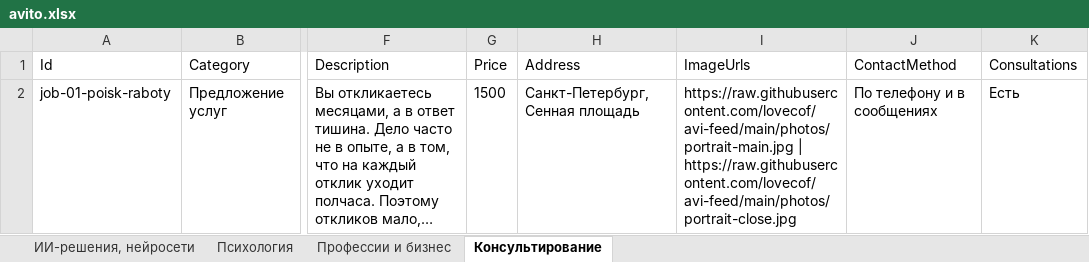
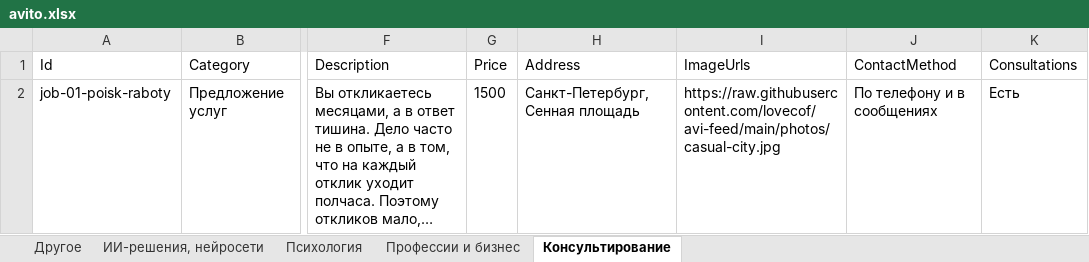
Before and after one commit to lovecof/avi-feed, an Excel workbook: avito.xlsx, sheet Консультирование, drawn as a sheet; only a part is shown, gaps mark what is left out; long unchanged cells end in …; values as stored, in another font and other column widths than the file's, no borders; the diff names each change by its address in the sheet, - before the commit and + after, or states it on an @@ line.

```diff
--- a/avito.xlsx (sheet Консультирование)
+++ b/avito.xlsx (sheet Консультирование)
+sheet tab: Другое
-I2 (ImageUrls): https://raw.githubusercontent.com/lovecof/avi-feed/main/photos/portrait-main.jpg | https://raw.githubusercontent.com/lovecof/avi-feed/main/photos/portrait-close.jpg
+I2 (ImageUrls): https://raw.githubusercontent.com/lovecof/avi-feed/main/photos/casual-city.jpg
```
Also changed, not shown: sheet ИИ-решения, нейросети, sheet Профессии и бизнес, 4 other files.
